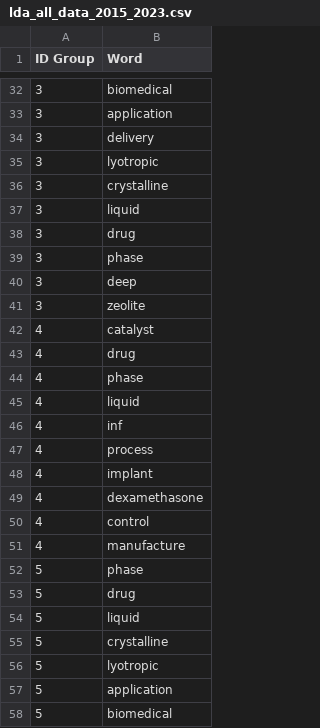
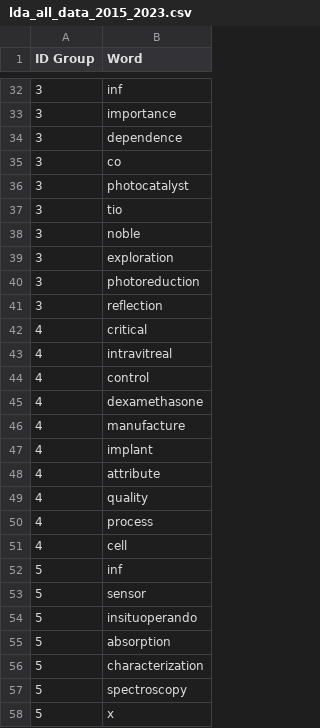
Before and after one commit to Xueying-Ya/Airflow-lda-llm-chatbot, a CSV file: dags/services/data/lda_all_data_2015_2023.csv, drawn as a sheet; only a part is shown, gaps mark what is left out; the diff covers the shown part only.

```diff
--- a/dags/services/data/lda_all_data_2015_2023.csv
+++ b/dags/services/data/lda_all_data_2015_2023.csv
@@ -32,27 +32,27 @@ ID Group,Word
-3,biomedical
-3,application
-3,delivery
-3,lyotropic
-3,crystalline
-3,liquid
-3,drug
-3,phase
-3,deep
-3,zeolite
-4,catalyst
-4,drug
-4,phase
-4,liquid
-4,inf
+3,inf
+3,importance
+3,dependence
+3,co
+3,photocatalyst
+3,tio
+3,noble
+3,exploration
+3,photoreduction
+3,reflection
+4,critical
+4,intravitreal
+4,control
+4,dexamethasone
+4,manufacture
+4,implant
+4,attribute
+4,quality
 4,process
-4,implant
-4,dexamethasone
-4,control
-4,manufacture
-5,phase
-5,drug
-5,liquid
-5,crystalline
-5,lyotropic
-5,application
-5,biomedical
+4,cell
+5,inf
+5,sensor
+5,insituoperando
+5,absorption
+5,characterization
+5,spectroscopy
+5,x
```
Also changed, not shown: 13 added rows, 13 removed rows, 7 moved rows and 49 edited cells elsewhere in this file, dags/services/data/lda_data_2023.csv, 11 other files.
